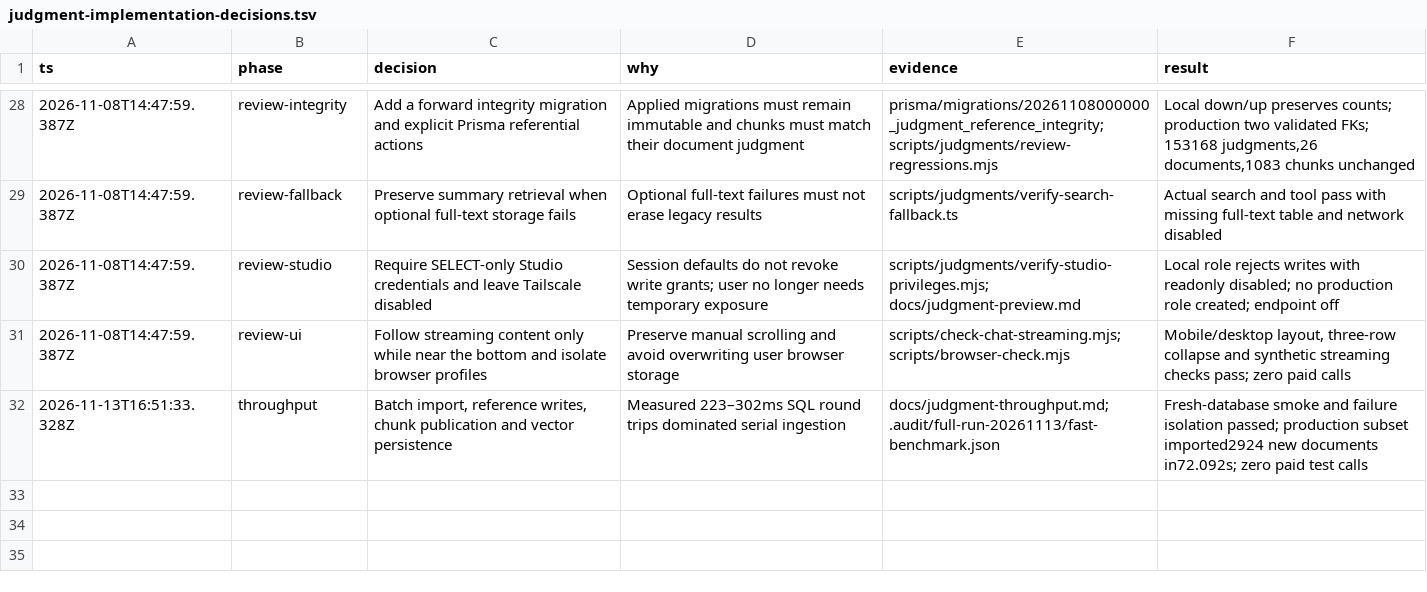
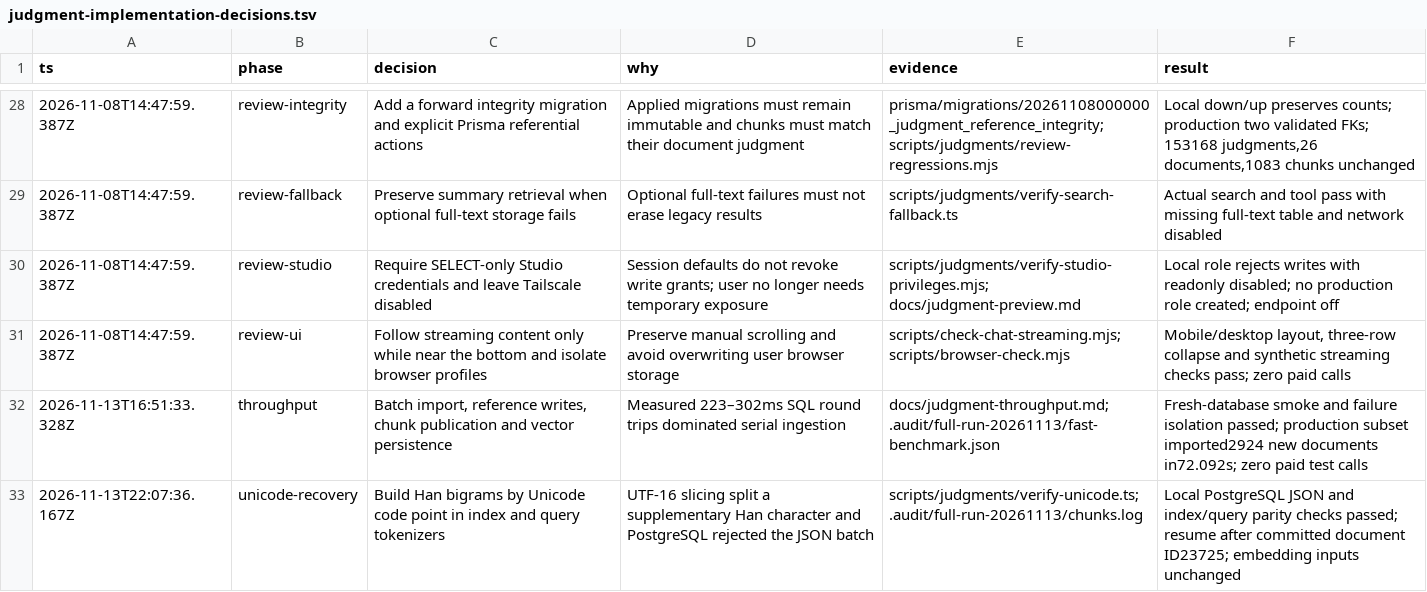
Before and after one commit to Xiang-CH/hk-legal-ai, a TSV file: docs/judgment-implementation-decisions.tsv, drawn as a sheet; only a part is shown, gaps mark what is left out; the diff names each change by its address in the sheet, - before the commit and + after, or states it on an @@ line.

Commit message:
Preserve supplementary Han characters in search bigrams

```diff
--- a/docs/judgment-implementation-decisions.tsv
+++ b/docs/judgment-implementation-decisions.tsv
+row 33: 2026-11-13T22:07:36.167Z | unicode-recovery | Build Han bigrams by Unicode code point in index and query tokenizers | UTF-16 slicing split a supplementary Han character and PostgreSQL rejected the JSON batch | scripts/judgments/verify-unicode.ts; .audit/full-run-20261113/chunks.log | Local PostgreSQL JSON and index/query parity checks passed; resume after committed document ID23725; embedding inputs unchanged
```
Also changed, not shown: 4 other files.
